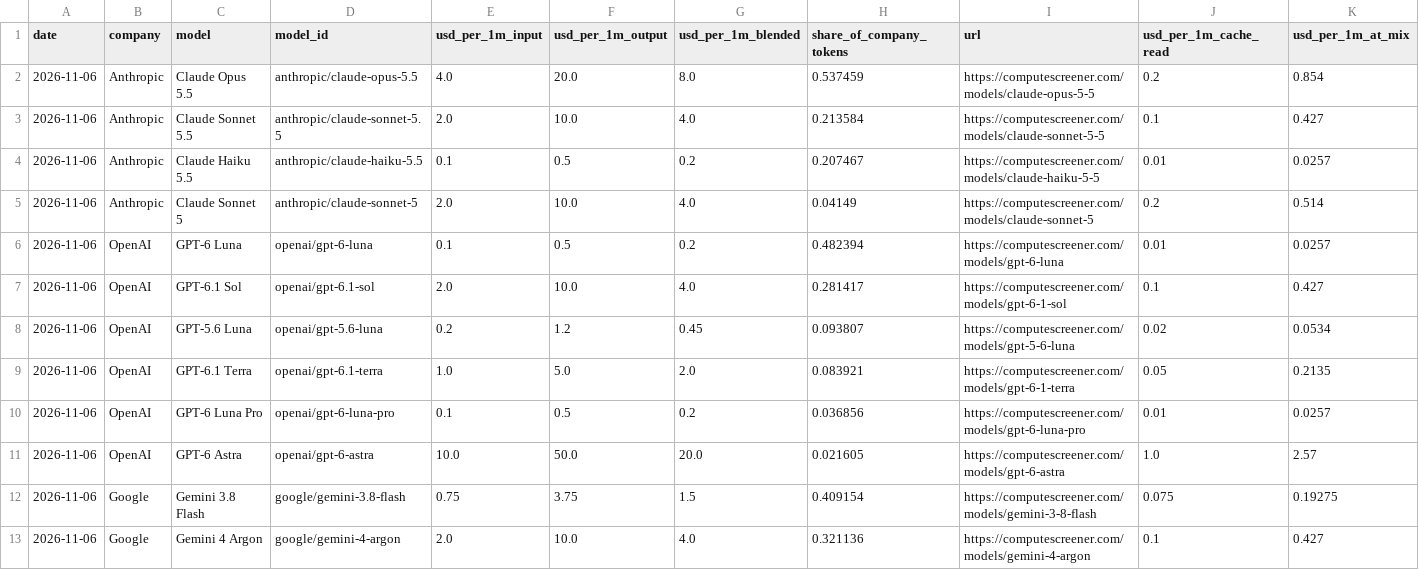
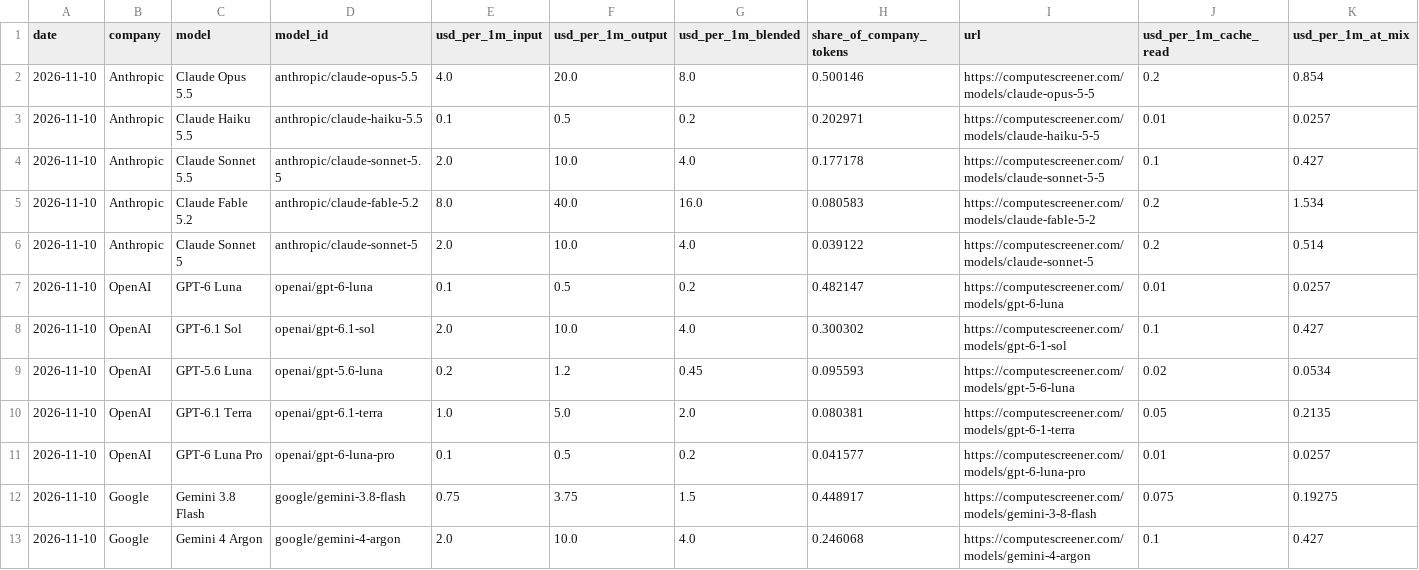
Before and after one commit to RenshuBTC/compute-screener, a CSV file: data/token_models_latest.csv, drawn as a sheet; only a part is shown; the diff covers the shown part only.

```diff
--- a/data/token_models_latest.csv
+++ b/data/token_models_latest.csv
@@ -1,13 +1,13 @@
 date,company,model,model_id,usd_per_1m_input,usd_per_1m_output,usd_per_1m_blended,share_of_company_tokens,url,usd_per_1m_cache_read,usd_per_1m_at_mix
-2026-11-06,Anthropic,Claude Opus 5.5,anthropic/claude-opus-5.5,4.0,20.0,8.0,0.537459,https://computescreener.com/models/claude-opus-5-5,0.2,0.854
-2026-11-06,Anthropic,Claude Sonnet 5.5,anthropic/claude-sonnet-5.5,2.0,10.0,4.0,0.213584,https://computescreener.com/models/claude-sonnet-5-5,0.1,0.427
-2026-11-06,Anthropic,Claude Haiku 5.5,anthropic/claude-haiku-5.5,0.1,0.5,0.2,0.207467,https://computescreener.com/models/claude-haiku-5-5,0.01,0.0257
-2026-11-06,Anthropic,Claude Sonnet 5,anthropic/claude-sonnet-5,2.0,10.0,4.0,0.04149,https://computescreener.com/models/claude-sonnet-5,0.2,0.514
-2026-11-06,OpenAI,GPT-6 Luna,openai/gpt-6-luna,0.1,0.5,0.2,0.482394,https://computescreener.com/models/gpt-6-luna,0.01,0.0257
-2026-11-06,OpenAI,GPT-6.1 Sol,openai/gpt-6.1-sol,2.0,10.0,4.0,0.281417,https://computescreener.com/models/gpt-6-1-sol,0.1,0.427
-2026-11-06,OpenAI,GPT-5.6 Luna,openai/gpt-5.6-luna,0.2,1.2,0.45,0.093807,https://computescreener.com/models/gpt-5-6-luna,0.02,0.0534
-2026-11-06,OpenAI,GPT-6.1 Terra,openai/gpt-6.1-terra,1.0,5.0,2.0,0.083921,https://computescreener.com/models/gpt-6-1-terra,0.05,0.2135
-2026-11-06,OpenAI,GPT-6 Luna Pro,openai/gpt-6-luna-pro,0.1,0.5,0.2,0.036856,https://computescreener.com/models/gpt-6-luna-pro,0.01,0.0257
-2026-11-06,OpenAI,GPT-6 Astra,openai/gpt-6-astra,10.0,50.0,20.0,0.021605,https://computescreener.com/models/gpt-6-astra,1.0,2.57
-2026-11-06,Google,Gemini 3.8 Flash,google/gemini-3.8-flash,0.75,3.75,1.5,0.409154,https://computescreener.com/models/gemini-3-8-flash,0.075,0.19275
-2026-11-06,Google,Gemini 4 Argon,google/gemini-4-argon,2.0,10.0,4.0,0.321136,https://computescreener.com/models/gemini-4-argon,0.1,0.427
+2026-11-10,Anthropic,Claude Opus 5.5,anthropic/claude-opus-5.5,4.0,20.0,8.0,0.500146,https://computescreener.com/models/claude-opus-5-5,0.2,0.854
+2026-11-10,Anthropic,Claude Haiku 5.5,anthropic/claude-haiku-5.5,0.1,0.5,0.2,0.202971,https://computescreener.com/models/claude-haiku-5-5,0.01,0.0257
+2026-11-10,Anthropic,Claude Sonnet 5.5,anthropic/claude-sonnet-5.5,2.0,10.0,4.0,0.177178,https://computescreener.com/models/claude-sonnet-5-5,0.1,0.427
+2026-11-10,Anthropic,Claude Fable 5.2,anthropic/claude-fable-5.2,8.0,40.0,16.0,0.080583,https://computescreener.com/models/claude-fable-5-2,0.2,1.534
+2026-11-10,Anthropic,Claude Sonnet 5,anthropic/claude-sonnet-5,2.0,10.0,4.0,0.039122,https://computescreener.com/models/claude-sonnet-5,0.2,0.514
+2026-11-10,OpenAI,GPT-6 Luna,openai/gpt-6-luna,0.1,0.5,0.2,0.482147,https://computescreener.com/models/gpt-6-luna,0.01,0.0257
+2026-11-10,OpenAI,GPT-6.1 Sol,openai/gpt-6.1-sol,2.0,10.0,4.0,0.300302,https://computescreener.com/models/gpt-6-1-sol,0.1,0.427
+2026-11-10,OpenAI,GPT-5.6 Luna,openai/gpt-5.6-luna,0.2,1.2,0.45,0.095593,https://computescreener.com/models/gpt-5-6-luna,0.02,0.0534
+2026-11-10,OpenAI,GPT-6.1 Terra,openai/gpt-6.1-terra,1.0,5.0,2.0,0.080381,https://computescreener.com/models/gpt-6-1-terra,0.05,0.2135
+2026-11-10,OpenAI,GPT-6 Luna Pro,openai/gpt-6-luna-pro,0.1,0.5,0.2,0.041577,https://computescreener.com/models/gpt-6-luna-pro,0.01,0.0257
+2026-11-10,Google,Gemini 3.8 Flash,google/gemini-3.8-flash,0.75,3.75,1.5,0.448917,https://computescreener.com/models/gemini-3-8-flash,0.075,0.19275
+2026-11-10,Google,Gemini 4 Argon,google/gemini-4-argon,2.0,10.0,4.0,0.246068,https://computescreener.com/models/gemini-4-argon,0.1,0.427
```
Also changed, not shown: 1 added row, 1 removed row and 36 edited cells elsewhere in this file, data/gpu_index_daily.csv, data/gpu_providers_latest.csv, 3 other files.
